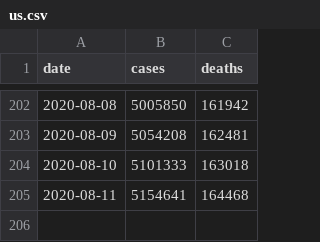
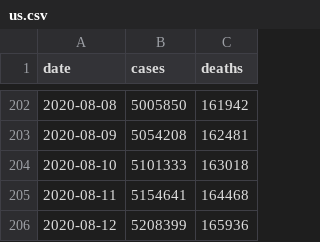
Before and after one commit to jamesewoo/covid-19-data, a CSV file: us.csv, drawn as a sheet; only a part is shown, gaps mark what is left out; the diff names each change by its address in the sheet, - before the commit and + after, or states it on an @@ line.

```diff
--- a/us.csv
+++ b/us.csv
+row 206: 2020-08-12 | 5208399 | 165936
```
Also changed, not shown: live/us-counties.csv, live/us-states.csv, 2 other files.
